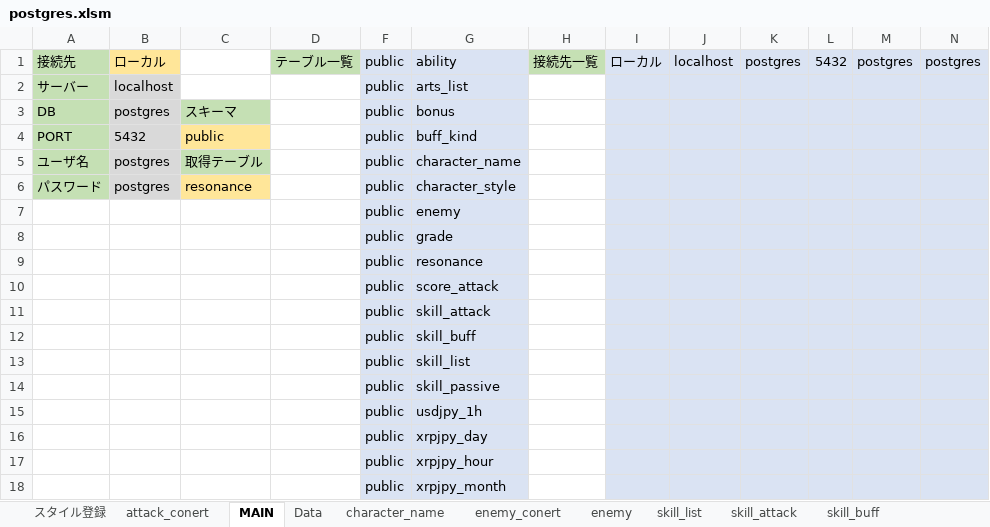
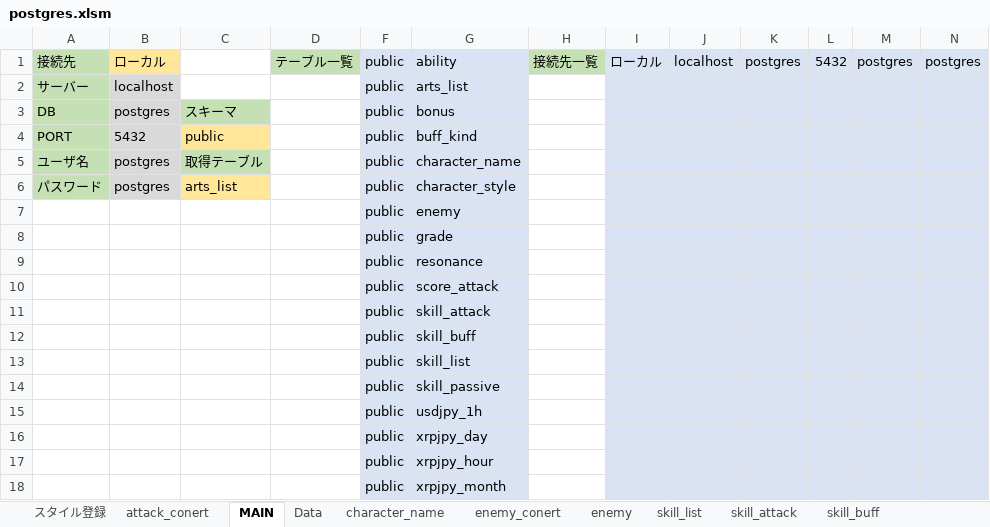
Before and after one commit to reliruleru00/hevburn, an Excel workbook: postgres.xlsm, sheet MAIN, drawn as a sheet; values as stored, in another font and other column widths than the file's, no borders; charts and pictures not drawn; the diff names each change by its address in the sheet, - before the commit and + after, or states it on an @@ line.

```diff
--- a/postgres.xlsm (sheet MAIN)
+++ b/postgres.xlsm (sheet MAIN)
-C6: resonance
+C6: arts_list
```
Also changed, not shown: other sheet tabs, charts or pictures, 21 other files.
